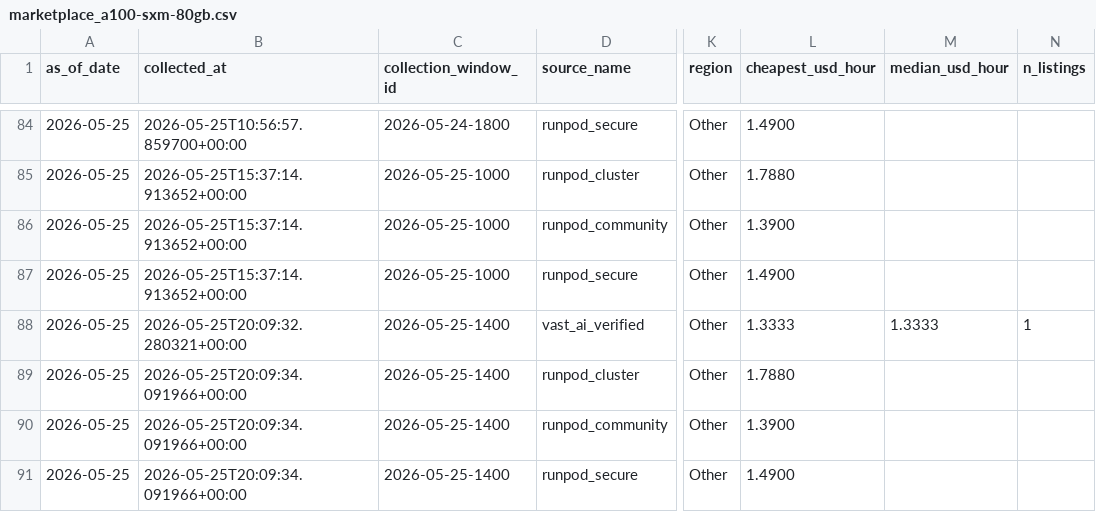
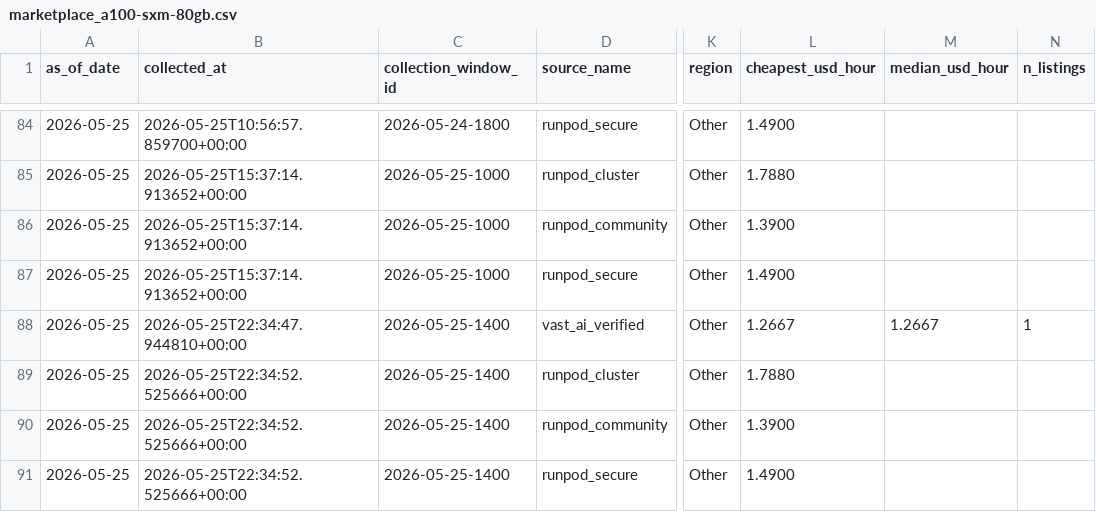
Before and after one commit to ccir-index/ccir-site, a CSV file: public/data/marketplace_a100-sxm-80gb.csv, drawn as a sheet; only a part is shown, gaps mark what is left out; the diff names each change by its address in the sheet, - before the commit and + after, or states it on an @@ line.

Commit message:
data: refresh snapshot to 2026-05-25

```diff
--- a/public/data/marketplace_a100-sxm-80gb.csv
+++ b/public/data/marketplace_a100-sxm-80gb.csv
-B88 (collected_at): 2026-05-25T20:09:32.280321+00:00
+B88 (collected_at): 2026-05-25T22:34:47.944810+00:00
-L88 (cheapest_usd_hour): 1.3333
+L88 (cheapest_usd_hour): 1.2667
-M88 (median_usd_hour): 1.3333
+M88 (median_usd_hour): 1.2667
-B89:B91 (collected_at): 2026-05-25T20:09:34.091966+00:00
+B89:B91 (collected_at): 2026-05-25T22:34:52.525666+00:00
```
Also changed, not shown: public/data/marketplace_b200-sxm-180gb.csv, public/data/marketplace_h100-sxm-80gb.csv, 1 other file.
